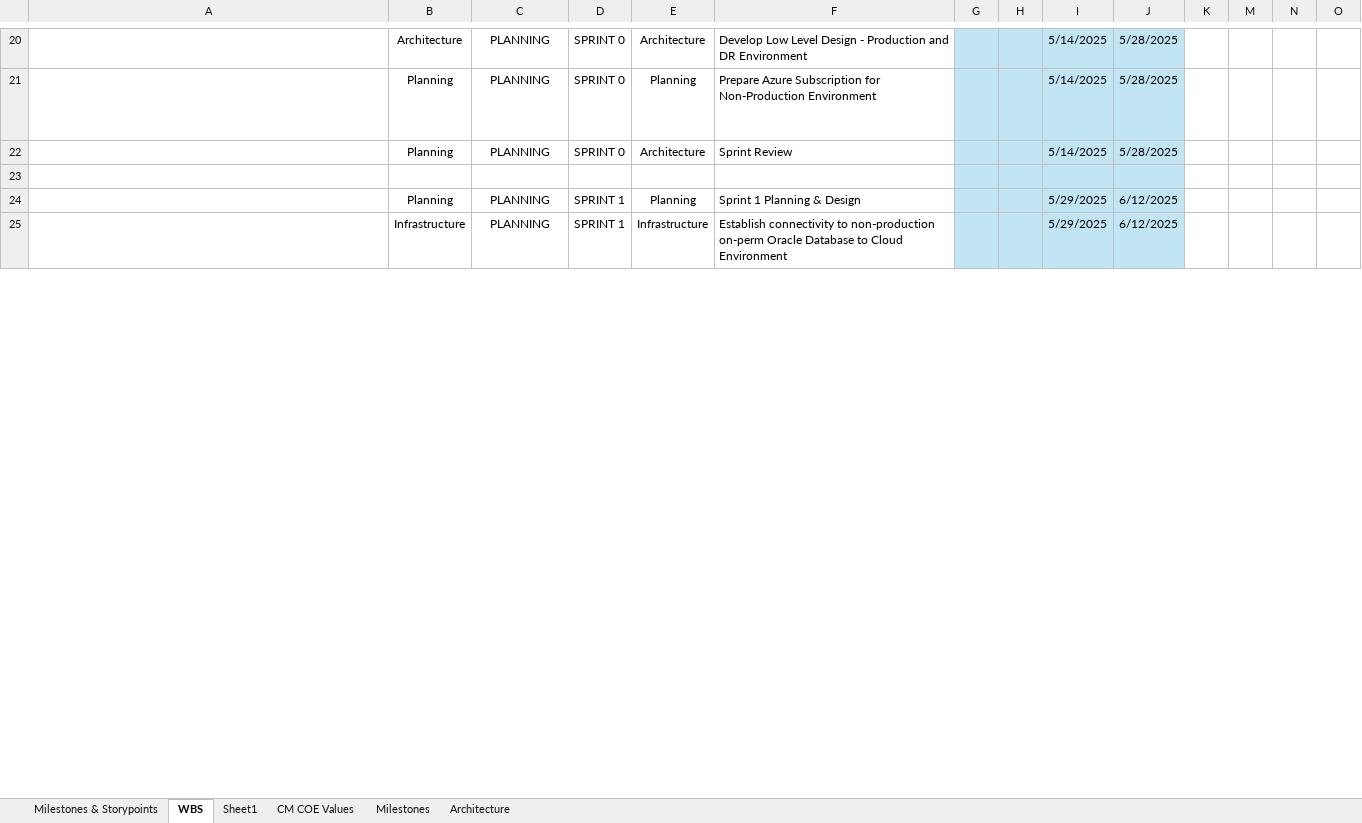
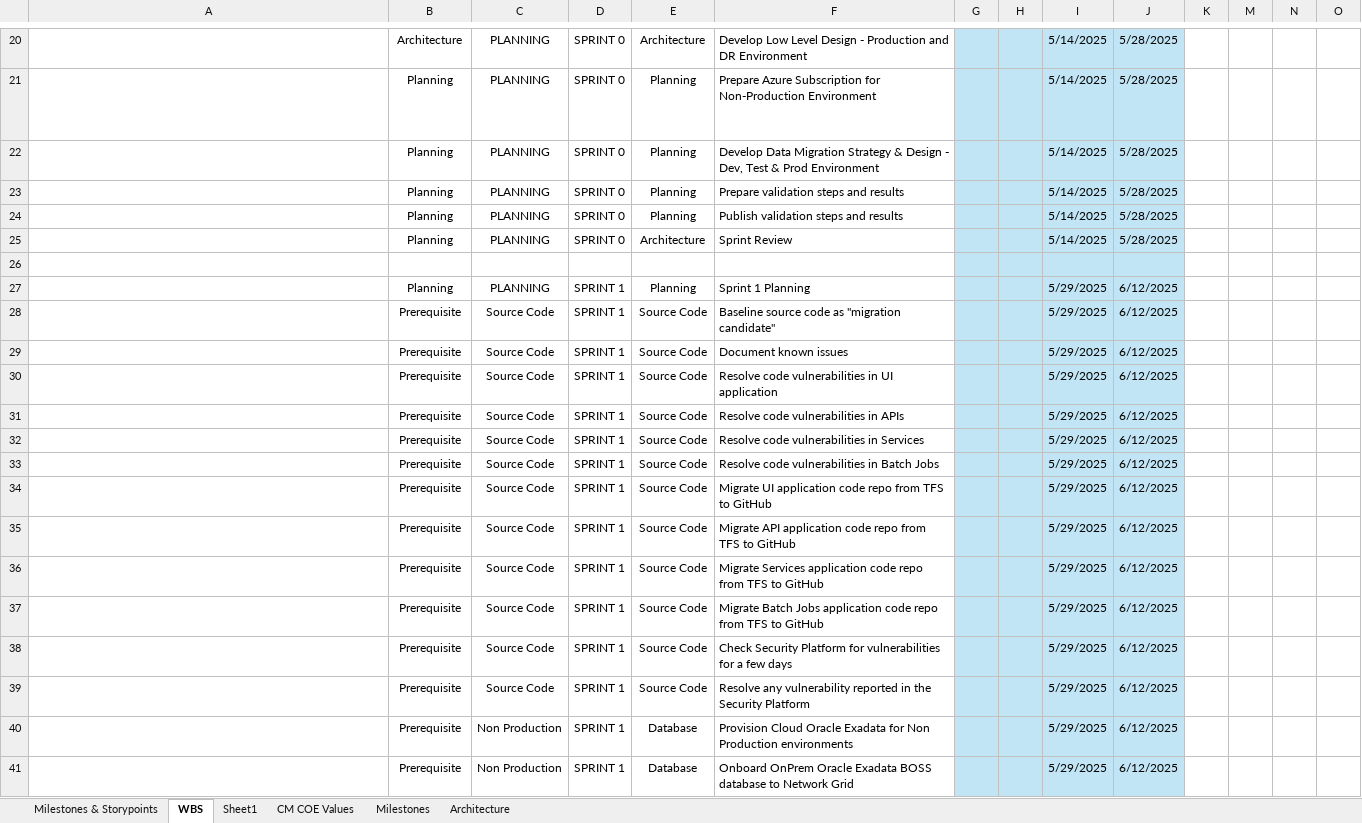
Before and after one commit to soundarcd/fx, an Excel workbook: Boss/BOSS WBS v1 (1).xlsx, sheet WBS, drawn as a sheet; only a part is shown, gaps mark what is left out; long unchanged cells end in …; values as stored, in another font and other column widths than the file's, no borders; conditional formats not drawn; addresses are those after the commit; rows hold the shown columns only; the diff covers the shown part only; the diff names each change by its address in the sheet, - before the commit and + after, or states it on an @@ line.

Commit message:
boss

```diff
--- a/Boss/BOSS WBS v1 (1).xlsx (sheet WBS)
+++ b/Boss/BOSS WBS v1 (1).xlsx (sheet WBS)
+row 22:  | Planning | PLANNING | SPRINT 0 | Planning | Develop Data Migration Strategy & Design - Dev, Test & Prod Environment |  |  | 5/14/2025 | 5/28/2025
+row 23:  | Planning | PLANNING | SPRINT 0 | Planning | Prepare validation steps and results |  |  | 5/14/2025 | 5/28/2025
+row 24:  | Planning | PLANNING | SPRINT 0 | Planning | Publish validation steps and results |  |  | 5/14/2025 | 5/28/2025
-F27: Sprint 1 Planning & Design
+F27: Sprint 1 Planning
+row 28:  | Prerequisite | Source Code | SPRINT 1 | Source Code | Baseline source code as "migration candidate" |  |  | 5/29/2025 | 6/12/2025
+row 29:  | Prerequisite | Source Code | SPRINT 1 | Source Code | Document known issues |  |  | 5/29/2025 | 6/12/2025
+row 30:  | Prerequisite | Source Code | SPRINT 1 | Source Code | Resolve code vulnerabilities in UI application |  |  | 5/29/2025 | 6/12/2025
+row 31:  | Prerequisite | Source Code | SPRINT 1 | Source Code | Resolve code vulnerabilities in APIs |  |  | 5/29/2025 | 6/12/2025
+row 32:  | Prerequisite | Source Code | SPRINT 1 | Source Code | Resolve code vulnerabilities in Services |  |  | 5/29/2025 | 6/12/2025
+row 33:  | Prerequisite | Source Code | SPRINT 1 | Source Code | Resolve code vulnerabilities in Batch Jobs |  |  | 5/29/2025 | 6/12/2025
+row 34:  | Prerequisite | Source Code | SPRINT 1 | Source Code | Migrate UI application code repo from TFS to GitHub |  |  | 5/29/2025 | 6/12/2025
+row 35:  | Prerequisite | Source Code | SPRINT 1 | Source Code | Migrate API application code repo from TFS to GitHub |  |  | 5/29/2025 | 6/12/2025
+row 36:  | Prerequisite | Source Code | SPRINT 1 | Source Code | Migrate Services application code repo from TFS to GitHub |  |  | 5/29/2025 | 6/12/2025
+row 37:  | Prerequisite | Source Code | SPRINT 1 | Source Code | Migrate Batch Jobs application code repo from TFS to GitHub |  |  | 5/29/2025 | 6/12/2025
+row 38:  | Prerequisite | Source Code | SPRINT 1 | Source Code | Check Security Platform for vulnerabilities for a few days |  |  | 5/29/2025 | 6/12/2025
+row 39:  | Prerequisite | Source Code | SPRINT 1 | Source Code | Resolve any vulnerability reported in the Security Platform |  |  | 5/29/2025 | 6/12/2025
-B40: Infrastructure
+B40: Prerequisite
-C40: PLANNING
+C40: Non Production
-E40: Infrastructure
+E40: Database
-F40: Establish connectivity to non-production on-perm Oracle Database to Cloud Environment
+F40: Provision Cloud Oracle Exadata for Non Production environments
+row 41:  | Prerequisite | Non Production | SPRINT 1 | Database | Onboard OnPrem Oracle Exadata BOSS database to Network Grid |  |  | 5/29/2025 | 6/12/2025
```
Also changed, not shown: 75 added rows, 48 removed rows and 178 edited cells elsewhere in this sheet, sheet Milestones & Storypoints, formulas that keep their value, hidden cells.
